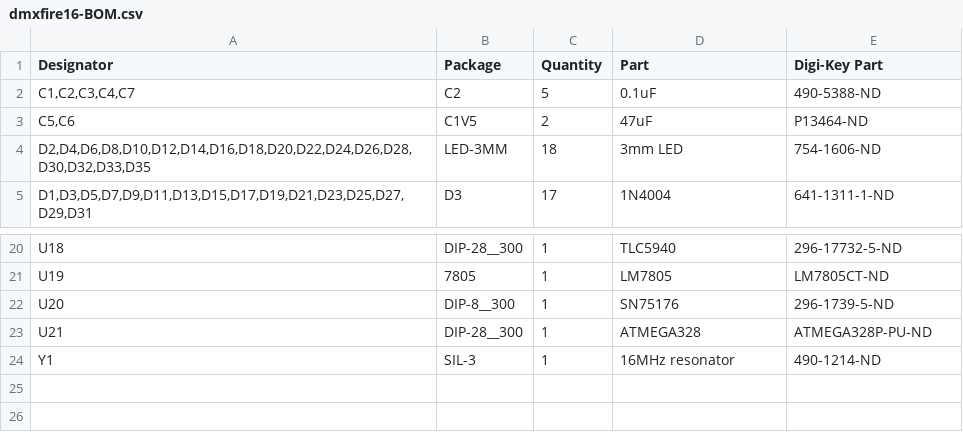
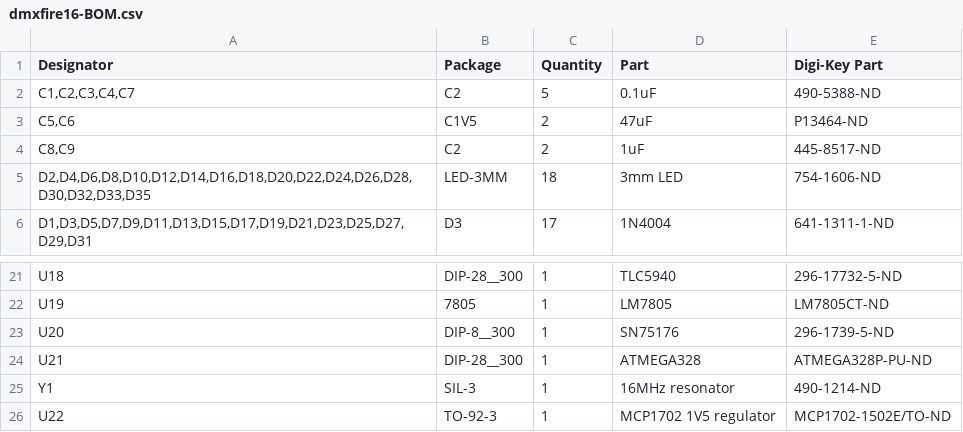
Before and after one commit to propane-and-electrons/dmxfire16, a CSV file: docs/dmxfire16-BOM.csv, drawn as a sheet; only a part is shown, gaps mark what is left out; the diff names each change by its address in the sheet, - before the commit and + after, or states it on an @@ line.

Commit message:
Add 1V5 regulator and related capacitors to BOM

```diff
--- a/docs/dmxfire16-BOM.csv
+++ b/docs/dmxfire16-BOM.csv
+row 4: C8,C9 | C2 | 2 | 1uF | 445-8517-ND
+row 26: U22 | TO-92-3 | 1 | MCP1702 1V5 regulator | MCP1702-1502E/TO-ND
```
